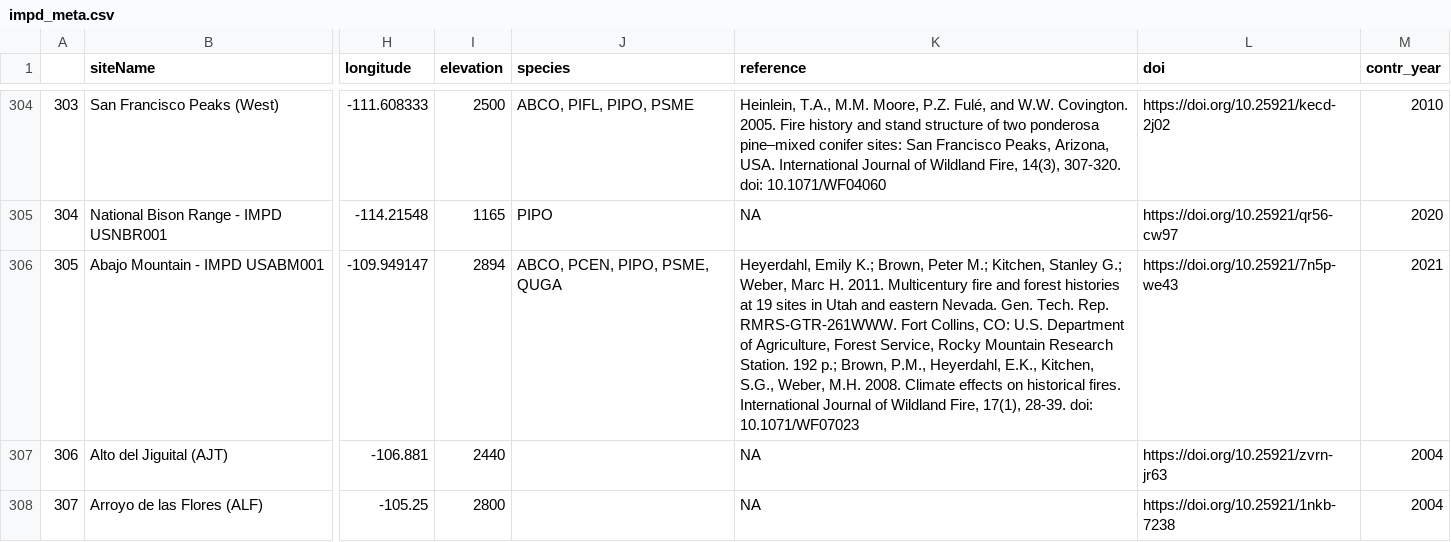
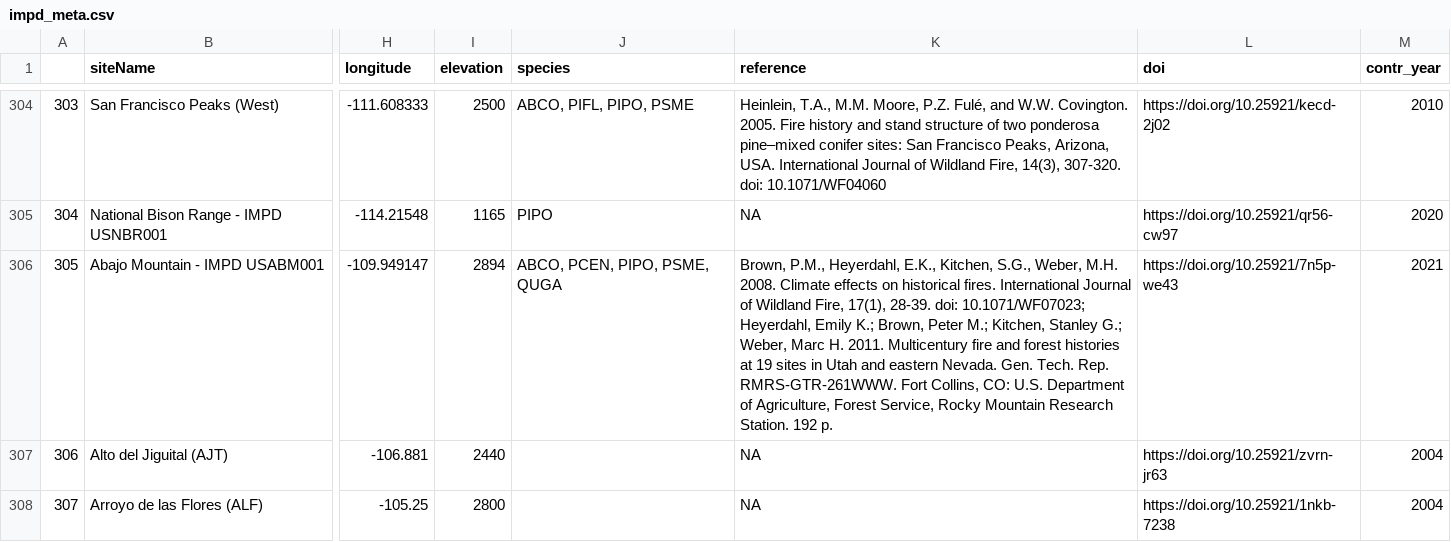
Before and after one commit to chguiterman/scrape-IMPD, a CSV file: data/impd_meta.csv, drawn as a sheet; only a part is shown, gaps mark what is left out; the diff covers the shown part only; the diff names each change by its address in the sheet, - before the commit and + after, or states it on an @@ line.

```diff
--- a/data/impd_meta.csv
+++ b/data/impd_meta.csv
-K306 (reference): Heyerdahl, Emily K.; Brown, Peter M.; Kitchen, Stanley G.; Weber, Marc H. 2011. Multicentury fire and forest histories at 19 sites in Utah and eastern Nevada. Gen. Tech. Rep. RMRS-GTR-261WWW. Fort Collins, CO: U.S. Department of Agriculture, Forest Service, Rocky Mountain Research Station. 192 p.; Brown, P.M., Heyerdahl, E.K., Kitchen, S.G., Weber, M.H. 2008. Climate effects on historical fires. International Journal of Wildland Fire, 17(1), 28-39. doi: 10.1071/WF07023
+K306 (reference): Brown, P.M., Heyerdahl, E.K., Kitchen, S.G., Weber, M.H. 2008. Climate effects on historical fires. International Journal of Wildland Fire, 17(1), 28-39. doi: 10.1071/WF07023; Heyerdahl, Emily K.; Brown, Peter M.; Kitchen, Stanley G.; Weber, Marc H. 2011. Multicentury fire and forest histories at 19 sites in Utah and eastern Nevada. Gen. Tech. Rep. RMRS-GTR-261WWW. Fort Collins, CO: U.S. Department of Agriculture, Forest Service, Rocky Mountain Research Station. 192 p.
```
Also changed, not shown: 16 edited cells elsewhere in this file, 1 other file.
